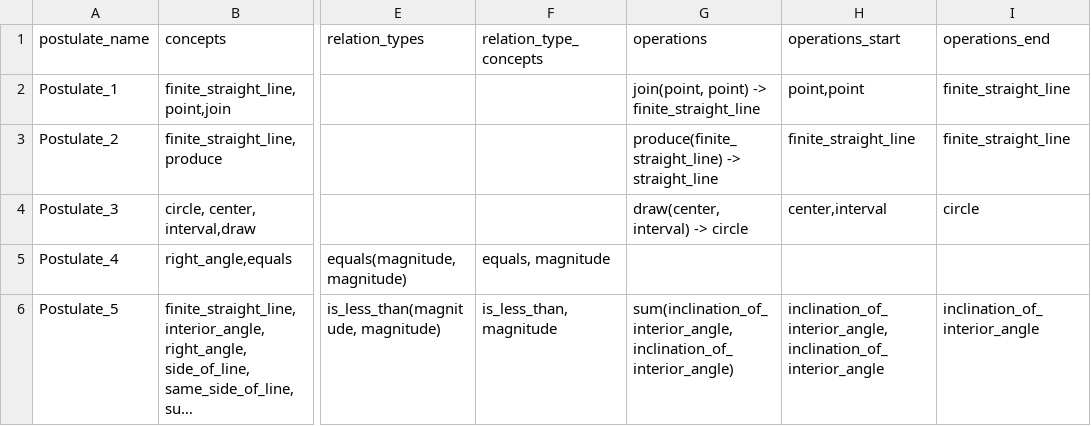
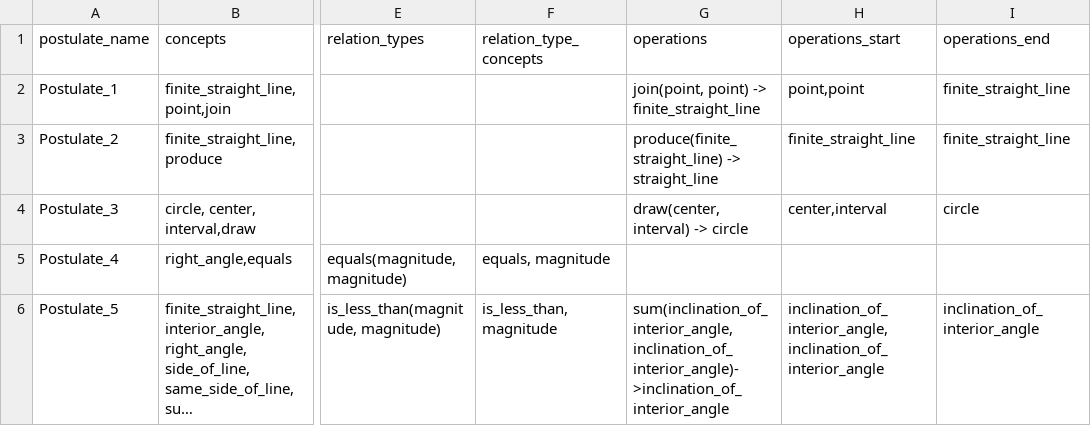
Before and after one commit to Mttbnchtt/ontology-and-proofs, a CSV file: ontologies/elements_book1/ontological_analysis/Euclid.Postulates.Book1.csv, drawn as a sheet; only a part is shown, gaps mark what is left out; long unchanged cells end in …; the diff names each change by its address in the sheet, - before the commit and + after, or states it on an @@ line.

Commit message:
Auto-commit at 2024-11-22 06:27:47; modified: ontologies/elements_book1/ontological_analysis/Euclid.Postulates.Book1.csv

```diff
--- a/ontologies/elements_book1/ontological_analysis/Euclid.Postulates.Book1.csv
+++ b/ontologies/elements_book1/ontological_analysis/Euclid.Postulates.Book1.csv
-G6 (operations): sum(inclination_of_interior_angle, inclination_of_interior_angle)
+G6 (operations): sum(inclination_of_interior_angle, inclination_of_interior_angle)->inclination_of_interior_angle
```
